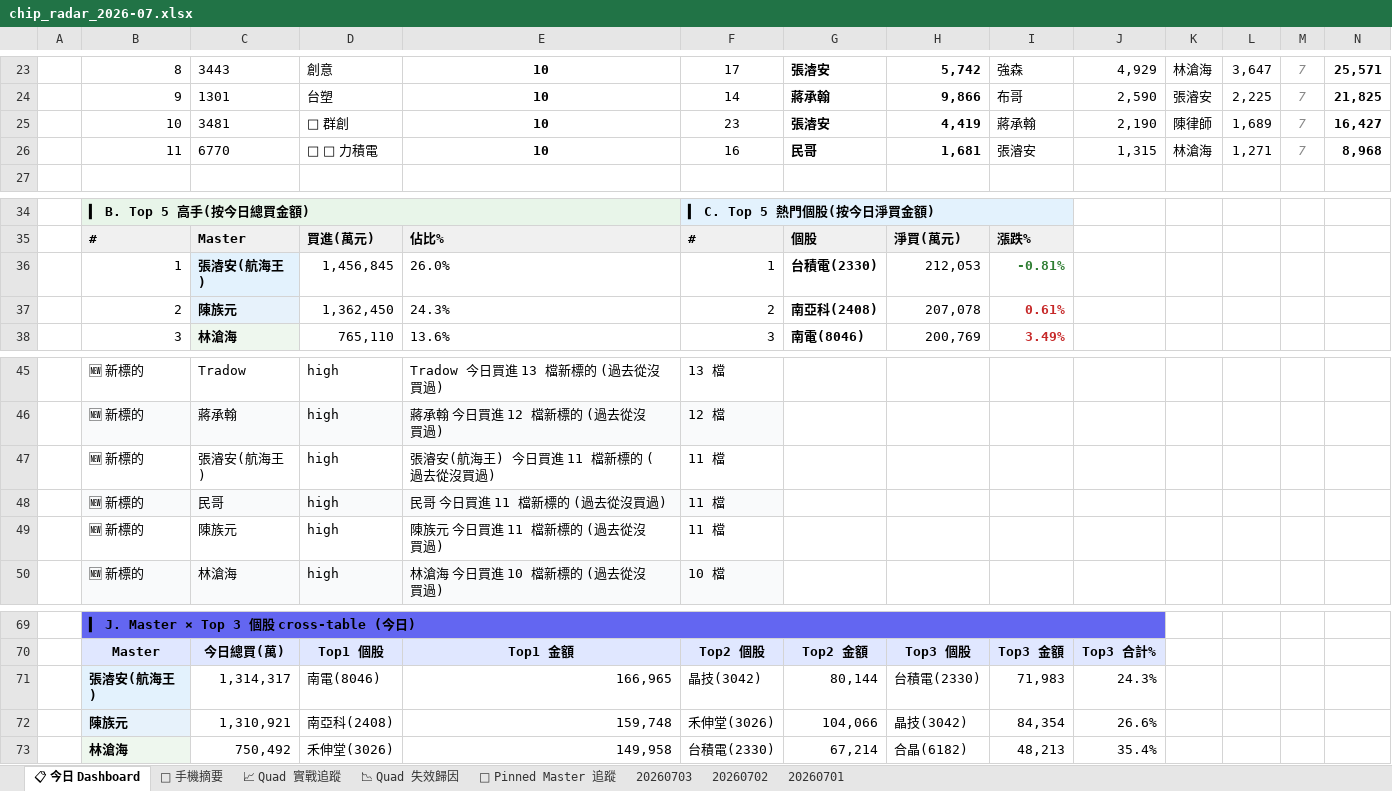
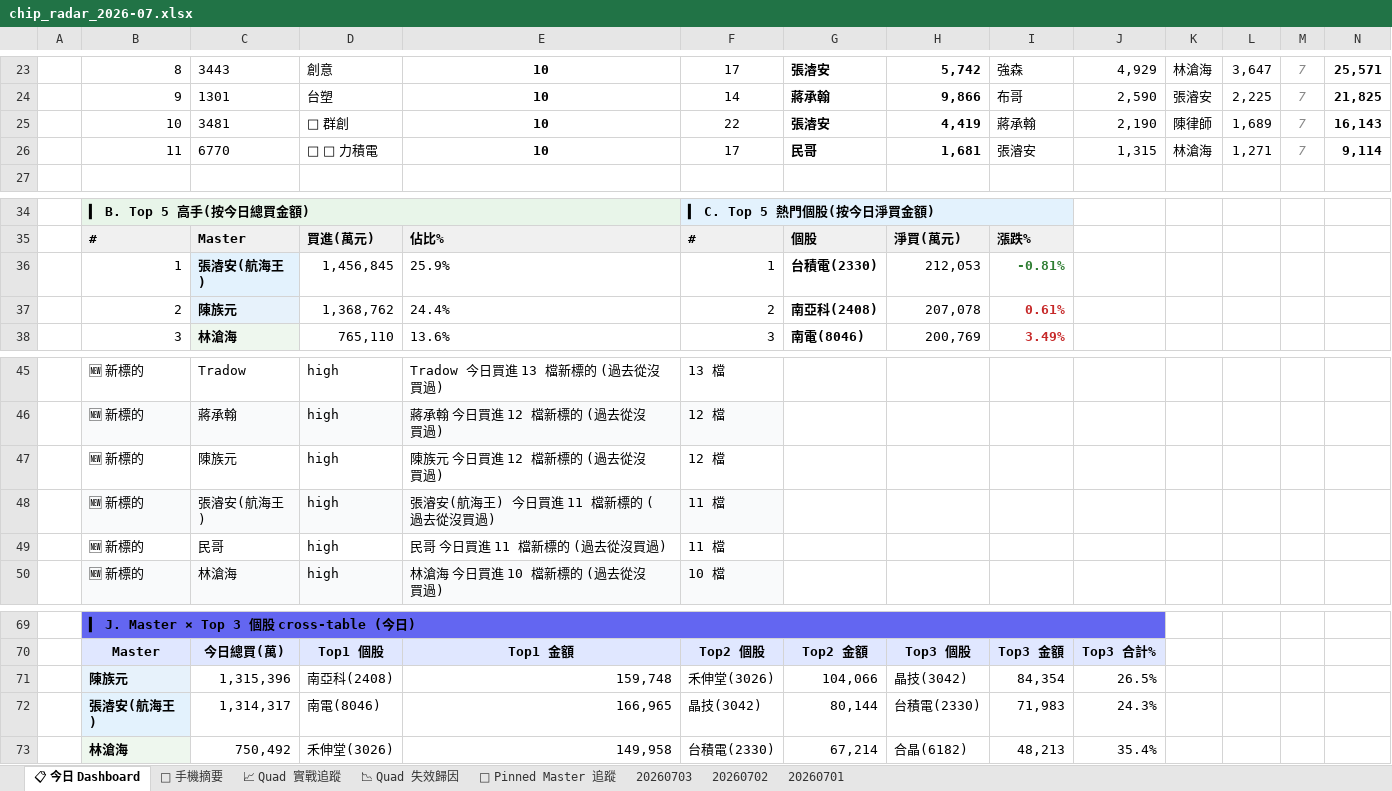
Before and after one commit to DRwillychiu/CHIP_RADAR_TW, an Excel workbook: data/reports/chip_radar_2026-07.xlsx, sheet 📋 今日 Dashboard, drawn as a sheet; only a part is shown, gaps mark what is left out; values as stored, in another font and other column widths than the file's, no borders; conditional formats and table styles not drawn; removed rows and columns are numbered as before the commit, all else as after; the diff names each change by its address in the sheet, - before the commit and + after, or states it on an @@ line.

```diff
--- a/data/reports/chip_radar_2026-07.xlsx (sheet 📋 今日 Dashboard)
+++ b/data/reports/chip_radar_2026-07.xlsx (sheet 📋 今日 Dashboard)
-F25: 23
+F25: 22
-N25: 16,427
+N25: 16,143
-F26: 16
+F26: 17
-N26: 8,968
+N26: 9,114
-E36: 26.0%
+E36: 25.9%
-D37: 1,362,450
+D37: 1,368,762
-E37: 24.3%
+E37: 24.4%
+row 47:  | 🆕 新標的 | 陳族元 | high | 陳族元 今日買進 12 檔新標的 (過去從沒買過) | 12 檔
-B48:F48 fill: none
+B48:F48 fill: #F9FAFB
-B49:F49 fill: #F9FAFB
+B49:F49 fill: none
-row 49:  | 🆕 新標的 | 陳族元 | high | 陳族元 今日買進 11 檔新標的 (過去從沒買過) | 11 檔
+row 71:  | 陳族元 | 1,315,396 | 南亞科(2408) | 159,748 | 禾伸堂(3026) | 104,066 | 晶技(3042) | 84,354 | 26.5%
-row 72:  | 陳族元 | 1,310,921 | 南亞科(2408) | 159,748 | 禾伸堂(3026) | 104,066 | 晶技(3042) | 84,354 | 26.6%
```
Also changed, not shown: sheet 20260703, data/reports/latest.xlsx, 20 other files.
